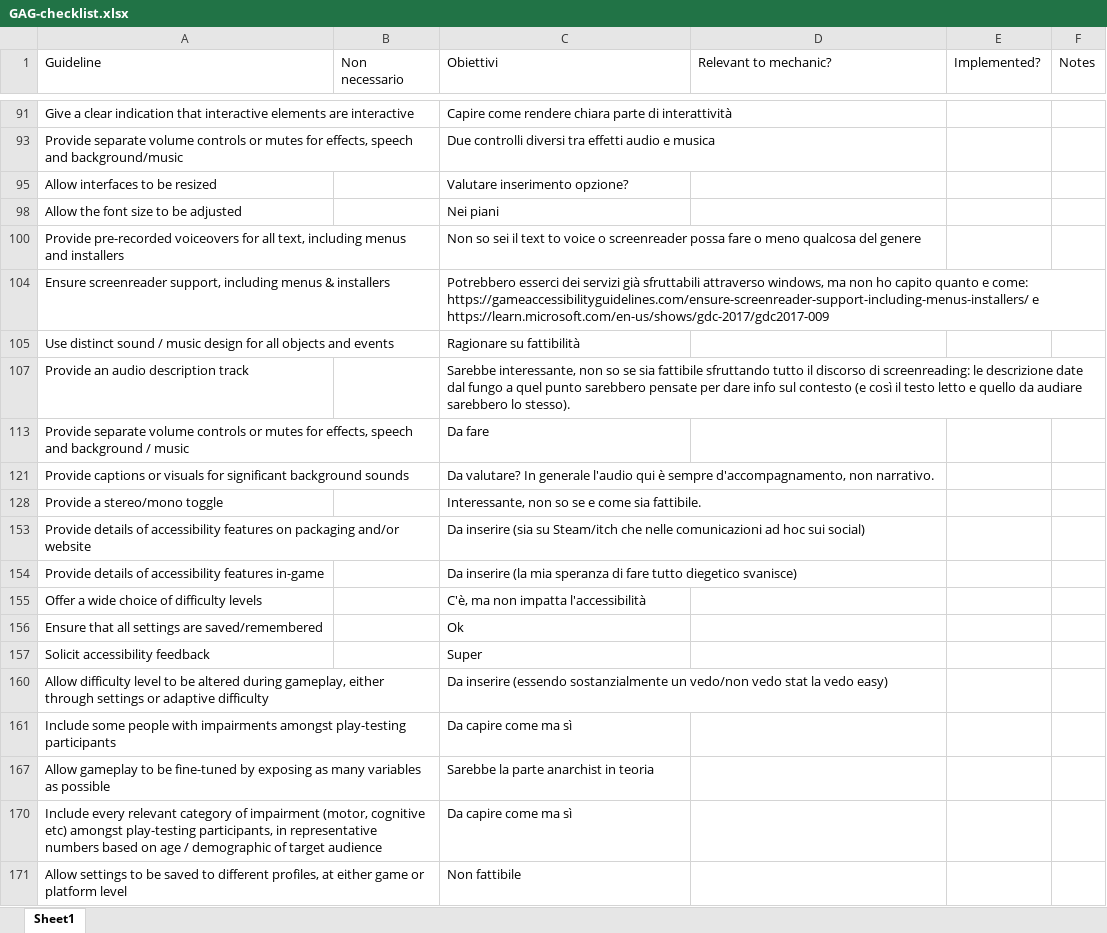
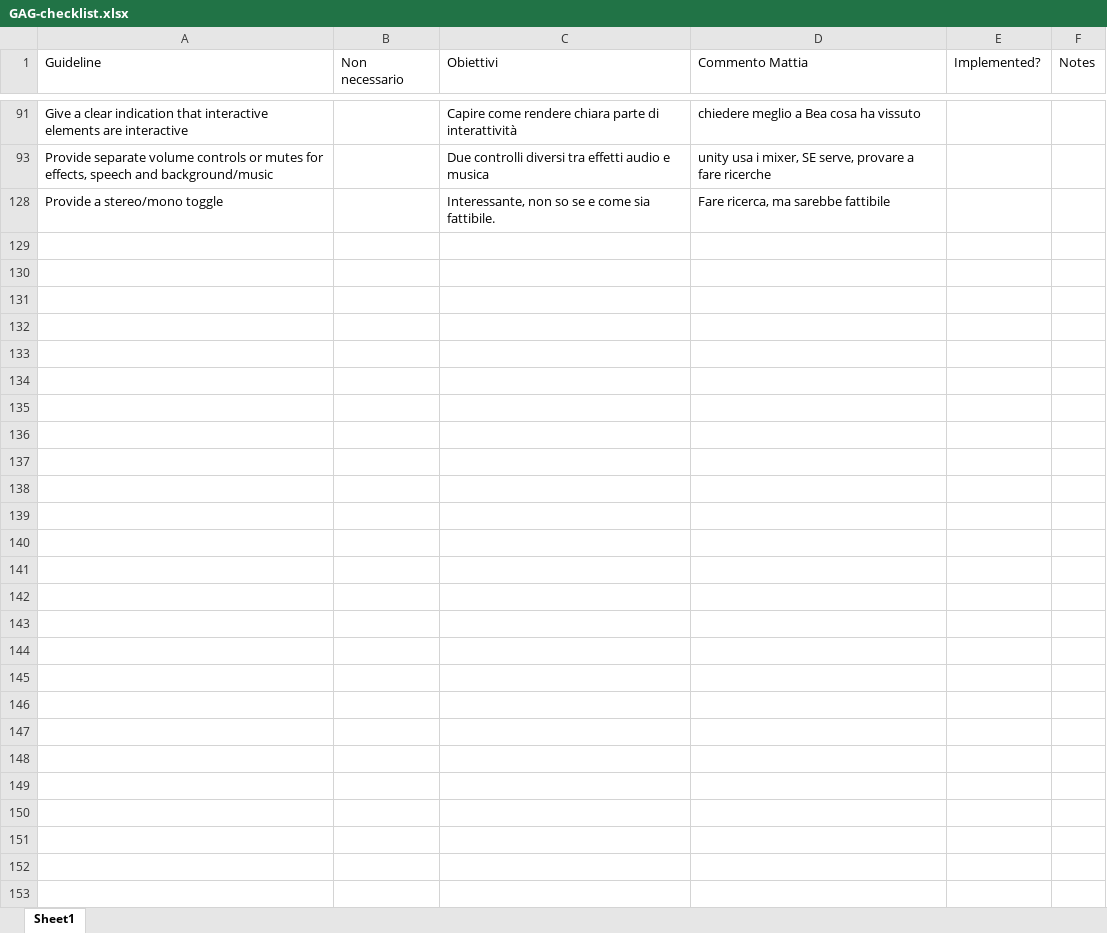
Before and after one commit to owof-games/Selania, an Excel workbook: Assets/Notes and Utilities/GAG-checklist.xlsx, sheet Sheet1, drawn as a sheet; only a part is shown, gaps mark what is left out; values as stored, in another font and other column widths than the file's, no cell formats; conditional formats not drawn; the diff covers the shown part only; the diff names each change by its address in the sheet, - before the commit and + after, or states it on an @@ line.

Commit message:
Gestione: aggiornamento accessibilità

```diff
--- a/Assets/Notes and Utilities/GAG-checklist.xlsx (sheet Sheet1)
+++ b/Assets/Notes and Utilities/GAG-checklist.xlsx (sheet Sheet1)
-D1: Relevant to mechanic?
+D1: Commento Mattia
-D91 (Commento Mattia): (empty)
+D91 (Commento Mattia): chiedere meglio a Bea cosa ha vissuto
-D93 (Commento Mattia): (empty)
+D93 (Commento Mattia): unity usa i mixer, SE serve, provare a fare ricerche
-row 95: Allow interfaces to be resized |  | Valutare inserimento opzione?
@@ row 98 hidden: Allow the font size to be adjusted |  | Nei piani @@
@@ row 100 hidden: Provide pre-recorded voiceovers for all text, including menus and installers |  | Non so sei il text to voice o screenreader possa fare o meno qualcosa del genere @@
@@ row 104 hidden: Ensure screenreader support, including menus & installers |  | Potrebbero esserci dei servizi già sfruttabili attraverso windows, ma non ho capito quanto e come: https://gameaccessibilityguidelines.com/ensure-screenreader-support-including-menus-installers/ e https://learn.microsoft.com/en-us/shows/gdc-2017/gdc2017-009 @@
-row 105: Use distinct sound / music design for all objects and events |  | Ragionare su fattibilità
@@ row 107 hidden: Provide an audio description track |  | Sarebbe interessante, non so se sia fattibile sfruttando tutto il discorso di screenreading: le descrizione date dal fungo a quel punto sarebbero pensate per dare info sul contesto (e così il testo letto e quello da audiare sarebbero lo stesso). @@
-row 113: Provide separate volume controls or mutes for effects, speech and background / music |  | Da fare
-row 121: Provide captions or visuals for significant background sounds |  | Da valutare? In generale l'audio qui è sempre d'accompagnamento, non narrativo.
-D128 (Commento Mattia): (empty)
+D128 (Commento Mattia): Fare ricerca, ma sarebbe fattibile
@@ row 153 hidden: Provide details of accessibility features on packaging and/or website |  | Da inserire (sia su Steam/itch che nelle comunicazioni ad hoc sui social) @@
@@ row 154 hidden: Provide details of accessibility features in-game |  | Da inserire (la mia speranza di fare tutto diegetico svanisce) @@
@@ row 155 hidden: Offer a wide choice of difficulty levels |  | C'è, ma non impatta l'accessibilità @@
@@ row 156 hidden: Ensure that all settings are saved/remembered |  | Ok @@
@@ row 157 hidden: Solicit accessibility feedback |  | Super @@
@@ row 160 hidden: Allow difficulty level to be altered during gameplay, either through settings or adaptive difficulty |  | Da inserire (essendo sostanzialmente un vedo/non vedo stat la vedo easy) @@
@@ row 161 hidden: Include some people with impairments amongst play-testing participants |  | Da capire come ma sì @@
@@ row 167 hidden: Allow gameplay to be fine-tuned by exposing as many variables as possible |  | Sarebbe la parte anarchist in teoria @@
@@ row 170 hidden: Include every relevant category of impairment (motor, cognitive etc) amongst play-testing participants, in representative numbers based on age / demographic of target audience |  | Da capire come ma sì @@
@@ row 171 hidden: Allow settings to be saved to different profiles, at either game or platform level |  | Non fattibile @@
```
Also changed, not shown: 3 removed rows, 11 hidden or unhidden rows and 13 edited cells elsewhere in this sheet, cell formats, hidden cells.
